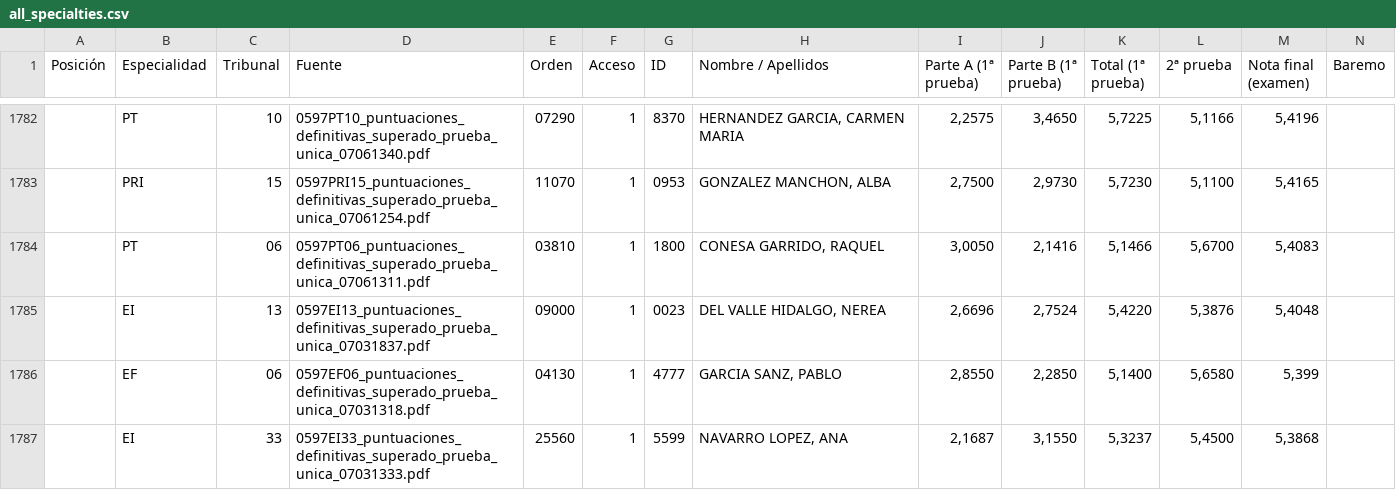
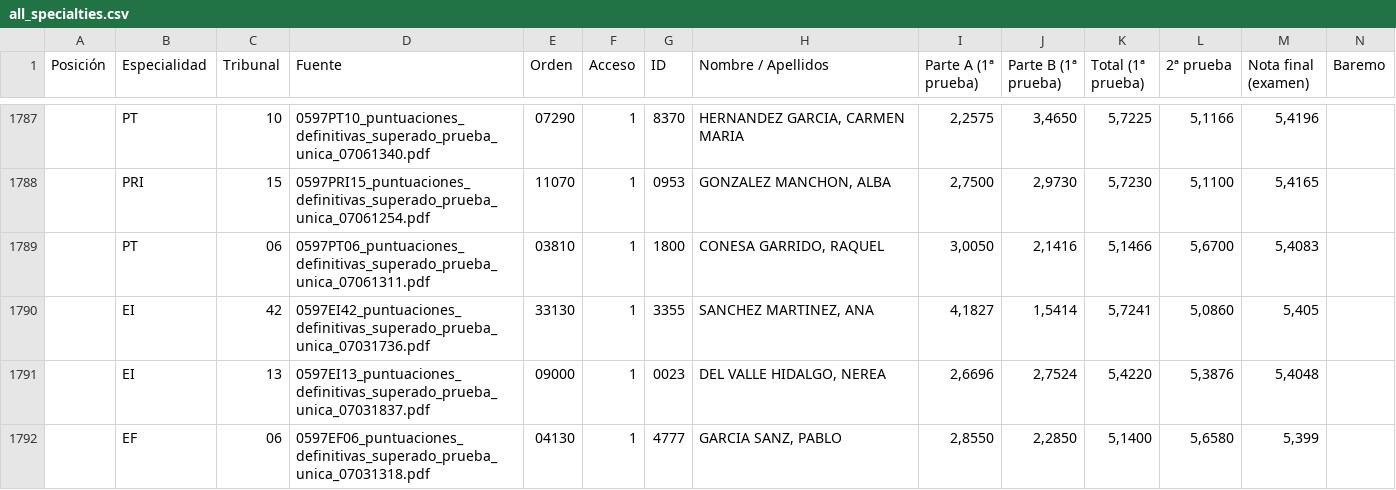
Before and after one commit to LearnInSpaceHQ/learninspacehq.github.io, a CSV file: all_specialties.csv, drawn as a sheet; only a part is shown, gaps mark what is left out; the shorter side is filled out with more unchanged rows; rows hold the shown columns only; the diff covers the shown part only; the diff names each change by its address in the sheet, - before the commit and + after, or states it on an @@ line.

```diff
--- a/all_specialties.csv
+++ b/all_specialties.csv
+row 1790:  | EI | 42 | 0597EI42_puntuaciones_definitivas_superado_prueba_unica_07031736.pdf | 33130 | 1 | 3355 | SANCHEZ MARTINEZ, ANA | 4,1827 | 1,5414 | 5,7241 | 5,0860 | 5,405
```
Also changed, not shown: 5 added rows, 6 removed rows and 1 edited cell elsewhere in this file, 3 other files.
